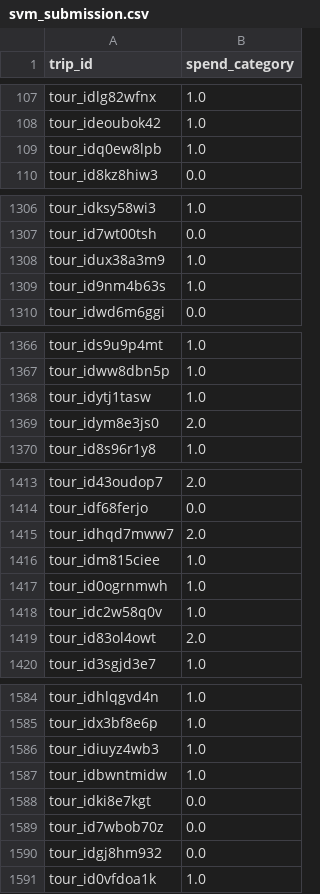
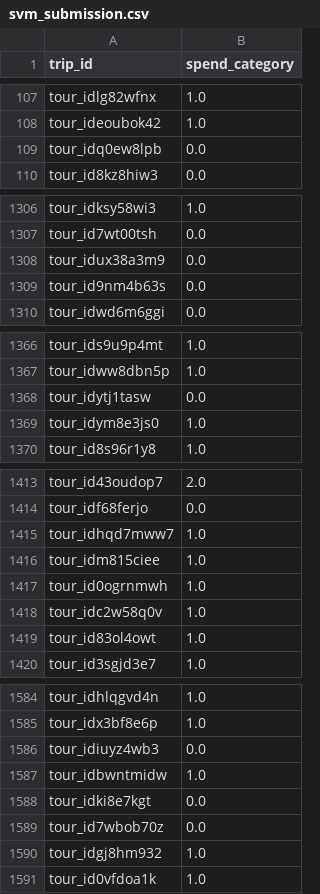
Before and after one commit to saheemReshi/ML_Project_part2, a CSV file: saheem/multi_class/svm_submission.csv, drawn as a sheet; only a part is shown, gaps mark what is left out; the diff covers the shown part only.

```diff
--- a/saheem/multi_class/svm_submission.csv
+++ b/saheem/multi_class/svm_submission.csv
@@ -108,3 +108,3 @@ tour_idlg82wfnx,1.0
 tour_ideoubok42,1.0
-tour_idq0ew8lpb,1.0
+tour_idq0ew8lpb,0.0
 tour_id8kz8hiw3,0.0
@@ -1307,4 +1307,4 @@ tour_idksy58wi3,1.0
 tour_id7wt00tsh,0.0
-tour_idux38a3m9,1.0
-tour_id9nm4b63s,1.0
+tour_idux38a3m9,0.0
+tour_id9nm4b63s,0.0
 tour_idwd6m6ggi,0.0
@@ -1367,4 +1367,4 @@ tour_ids9u9p4mt,1.0
 tour_idww8dbn5p,1.0
-tour_idytj1tasw,1.0
-tour_idym8e3js0,2.0
+tour_idytj1tasw,0.0
+tour_idym8e3js0,1.0
 tour_id8s96r1y8,1.0
@@ -1414,3 +1414,3 @@ tour_id43oudop7,2.0
 tour_idf68ferjo,0.0
-tour_idhqd7mww7,2.0
+tour_idhqd7mww7,1.0
 tour_idm815ciee,1.0
@@ -1418,3 +1418,3 @@ tour_id0ogrnmwh,1.0
 tour_idc2w58q0v,1.0
-tour_id83ol4owt,2.0
+tour_id83ol4owt,1.0
 tour_id3sgjd3e7,1.0
@@ -1585,3 +1585,3 @@ tour_idhlqgvd4n,1.0
 tour_idx3bf8e6p,1.0
-tour_idiuyz4wb3,1.0
+tour_idiuyz4wb3,0.0
 tour_idbwntmidw,1.0
@@ -1589,3 +1589,3 @@ tour_idki8e7kgt,0.0
 tour_id7wbob70z,0.0
-tour_idgj8hm932,0.0
+tour_idgj8hm932,1.0
 tour_id0vfdoa1k,1.0
```
Also changed, not shown: 170 edited cells elsewhere in this file, 1 other file.
